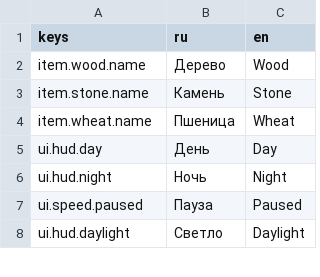
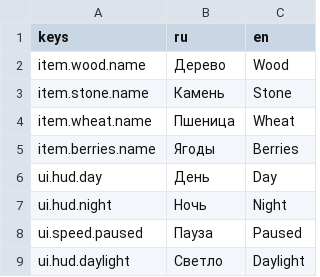
Before and after one commit to OlegYaro/game_mmor, a CSV file: locale/strings.csv, drawn as a sheet; only a part is shown.

```diff
--- a/locale/strings.csv
+++ b/locale/strings.csv
@@ -4,2 +4,3 @@ item.stone.name,Камень,Stone
 item.wheat.name,Пшеница,Wheat
+item.berries.name,Ягоды,Berries
 ui.hud.day,День,Day
```
Also changed, not shown: 19 other files.
